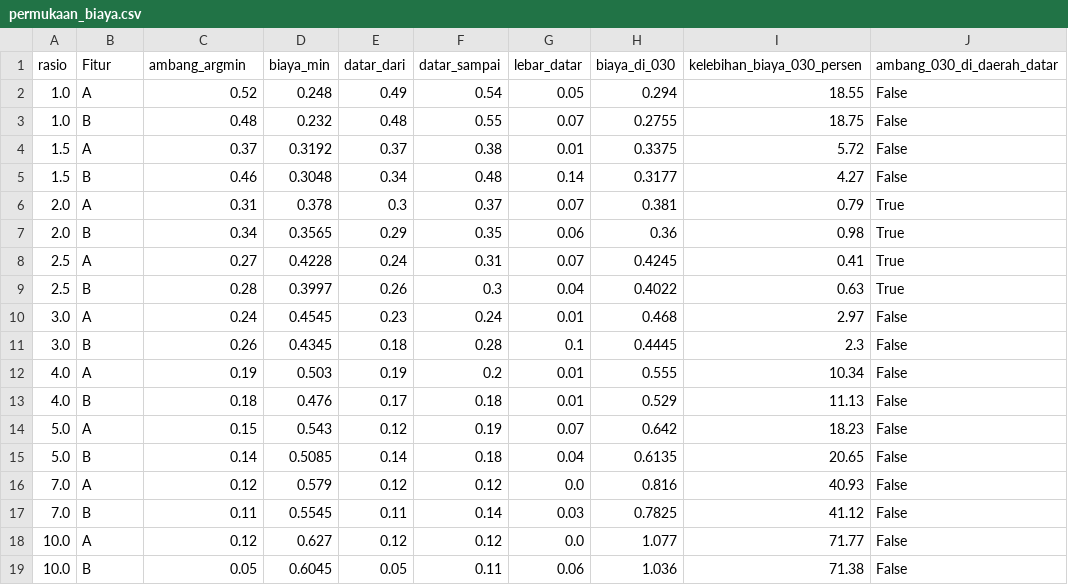
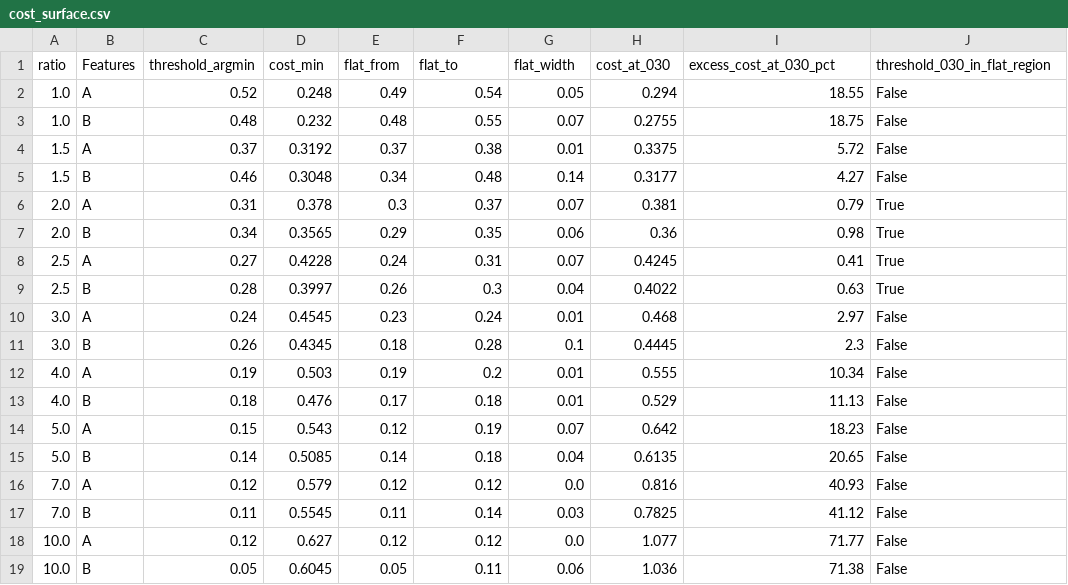
Before and after one commit to ericks-rs/cooperative-membership-credit-scoring, a CSV file: results/cost_surface.csv (was results/permukaan_biaya.csv), drawn as a sheet.

```diff
--- a/results/permukaan_biaya.csv
+++ b/results/cost_surface.csv
@@ -1,2 +1,2 @@
-rasio,Fitur,ambang_argmin,biaya_min,datar_dari,datar_sampai,lebar_datar,biaya_di_030,kelebihan_biaya_030_persen,ambang_030_di_daerah_datar
+ratio,Features,threshold_argmin,cost_min,flat_from,flat_to,flat_width,cost_at_030,excess_cost_at_030_pct,threshold_030_in_flat_region
 1.0,A,0.52,0.248,0.49,0.54,0.05,0.294,18.55,False
```
Also changed, not shown: results/argmin_stability.csv, results/auc_difference_inference.csv, 60 other files.
